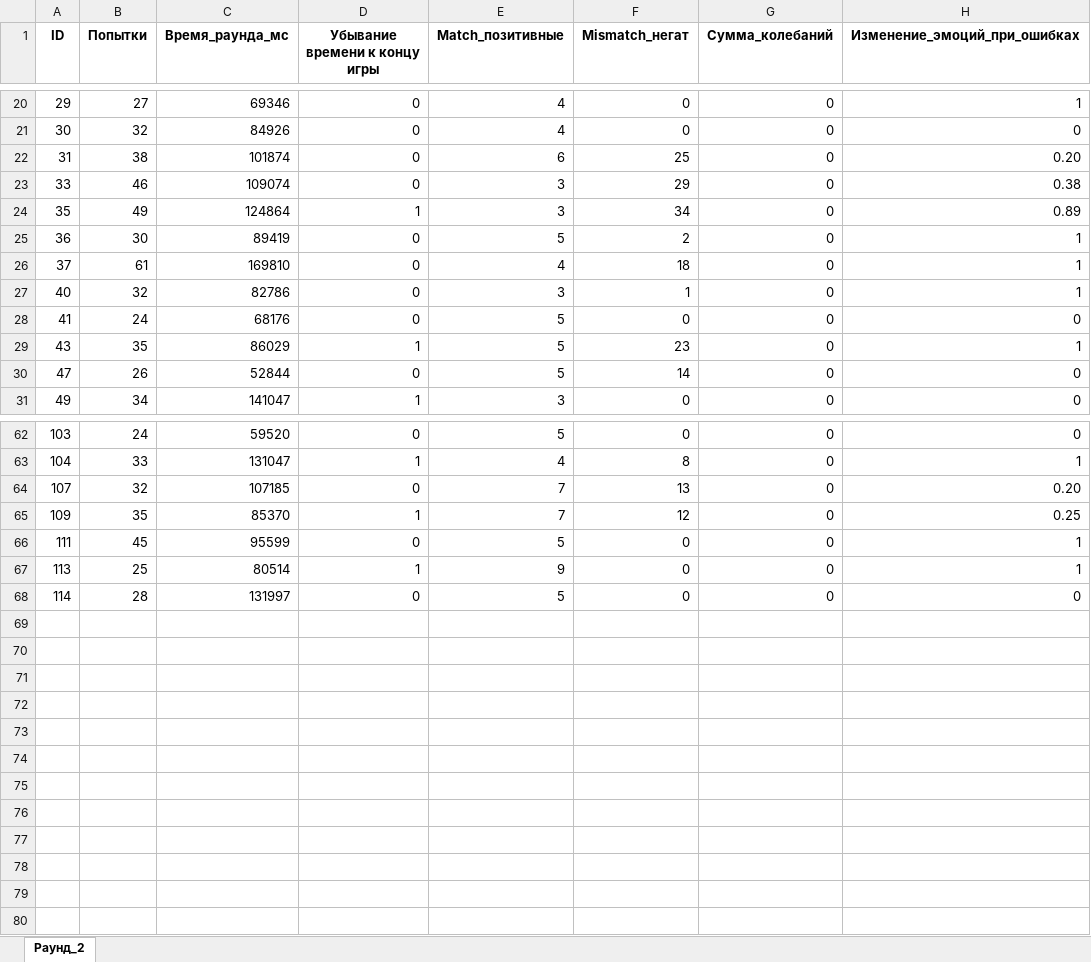
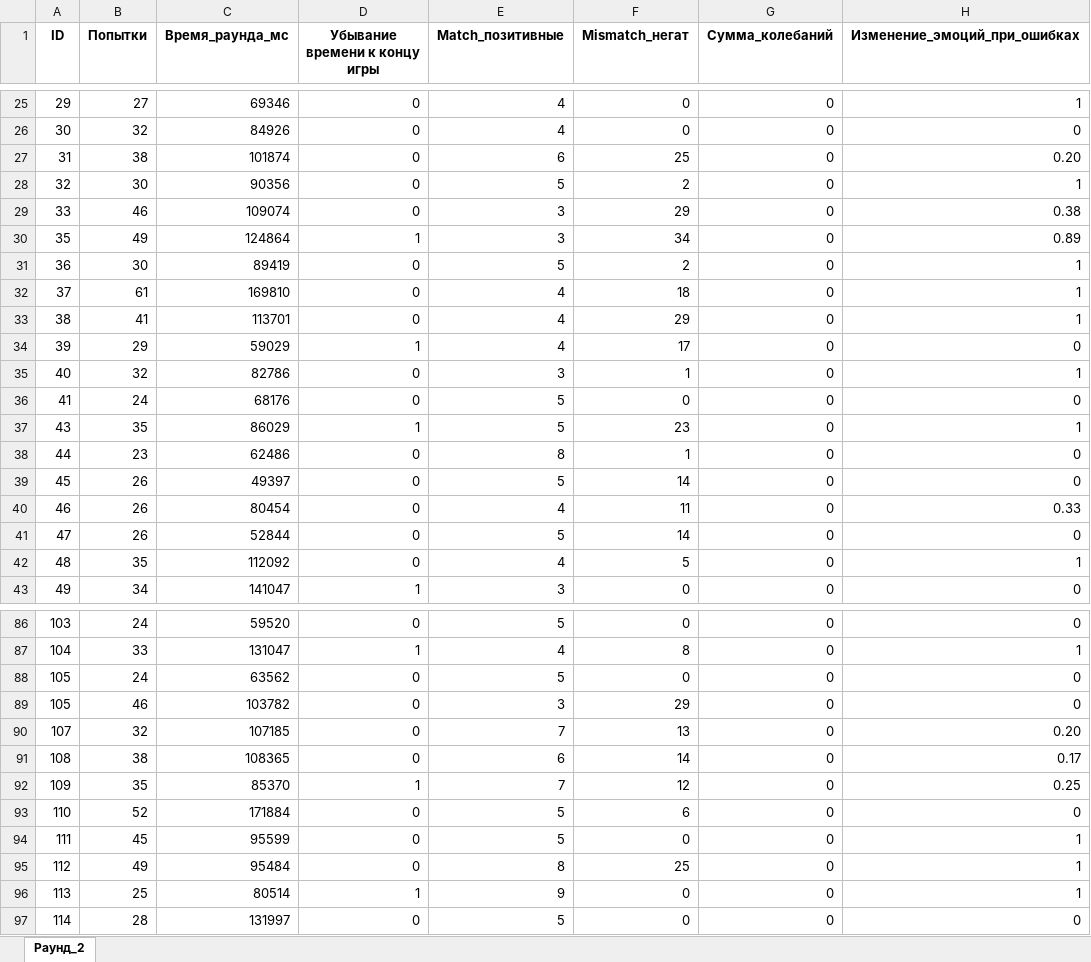
Before and after one commit to UI-UX-group/MemoryGame, an Excel workbook: раунд_2.xlsx, sheet Раунд_2, drawn as a sheet; only a part is shown, gaps mark what is left out; values as stored, in another font and other column widths than the file's, no borders; the diff covers the shown part only; the diff names each change by its address in the sheet, - before the commit and + after, or states it on an @@ line.

```diff
--- a/раунд_2.xlsx (sheet Раунд_2)
+++ b/раунд_2.xlsx (sheet Раунд_2)
+row 28: 32 | 30 | 90356 | 0 | 5 | 2 | 0 | 1
+row 33: 38 | 41 | 113701 | 0 | 4 | 29 | 0 | 1
+row 34: 39 | 29 | 59029 | 1 | 4 | 17 | 0 | 0
+row 38: 44 | 23 | 62486 | 0 | 8 | 1 | 0 | 0
+row 39: 45 | 26 | 49397 | 0 | 5 | 14 | 0 | 0
+row 40: 46 | 26 | 80454 | 0 | 4 | 11 | 0 | 0.33
+row 42: 48 | 35 | 112092 | 0 | 4 | 5 | 0 | 1
+row 88: 105 | 24 | 63562 | 0 | 5 | 0 | 0 | 0
+row 89: 105 | 46 | 103782 | 0 | 3 | 29 | 0 | 0
+row 91: 108 | 38 | 108365 | 0 | 6 | 14 | 0 | 0.17
+row 93: 110 | 52 | 171884 | 0 | 5 | 6 | 0 | 0
+row 95: 112 | 49 | 95484 | 0 | 8 | 25 | 0 | 1
```
Also changed, not shown: 17 added rows elsewhere in this sheet, раунд_1.xlsx, раунд_3.xlsx.
